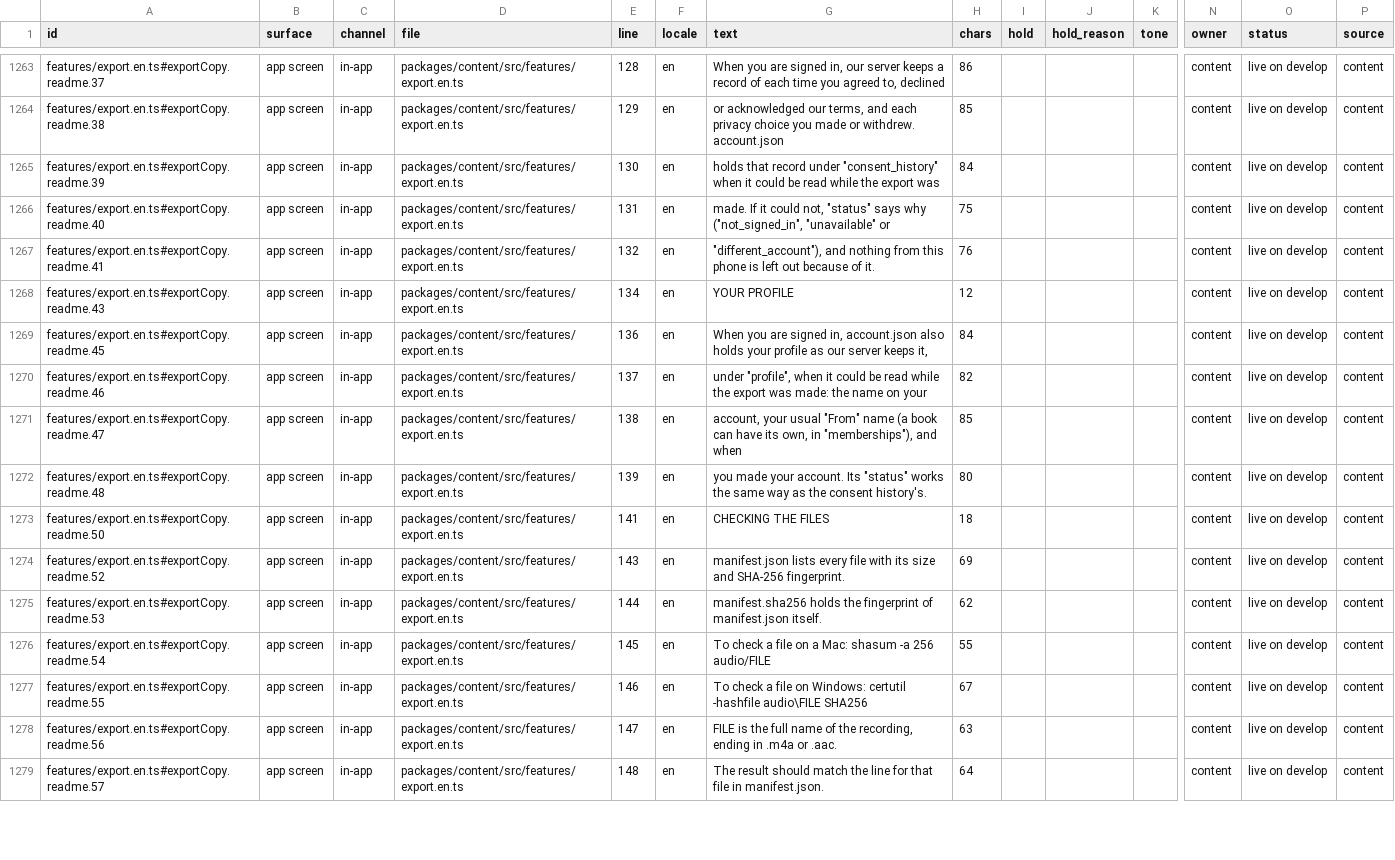
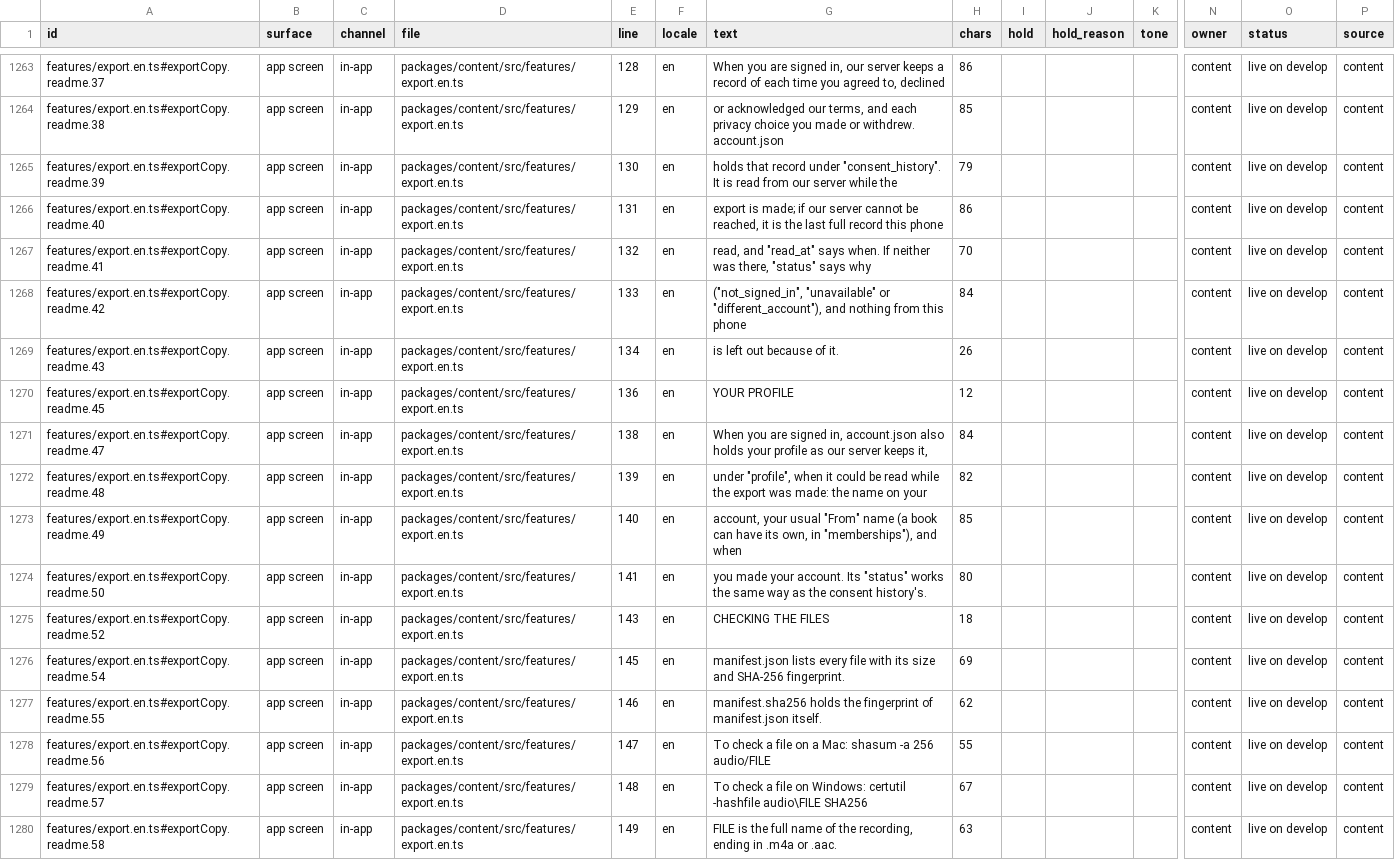
Before and after one commit to thesaurabhpareek/earlyletters, a CSV file: docs/content/map/content-map.csv, drawn as a sheet; only a part is shown, gaps mark what is left out; removed rows and columns are numbered as before the commit, all else as after; rows hold the shown columns only; the diff covers the shown part only; the diff names each change by its address in the sheet, - before the commit and + after, or states it on an @@ line.

```diff
--- a/docs/content/map/content-map.csv
+++ b/docs/content/map/content-map.csv
-G1265 (text): …record under "consent_history" when it could be read while the export was
+G1265 (text): …record under "consent_history". It is read from our server while the
-H1265 (chars): 84
+H1265 (chars): 79
-G1266 (text): made. If it could not, "status" says why ("not_signed_in", "unavailable" or
+G1266 (text): export is made; if our server cannot be reached, it is the last full record this phone
-H1266 (chars): 75
+H1266 (chars): 86
-G1267 (text): "different_account"), and nothing from this phone is left out because of it.
+G1267 (text): read, and "read_at" says when. If neither was there, "status" says why
-H1267 (chars): 76
+H1267 (chars): 70
+row 1268: features/export.en.ts#exportCopy.readme.42 | app screen | in-app | packages/content/src/features/export.en.ts | 133 | en | ("not_signed_in", "unavailable" or "different_account"), and nothing from this phone | 84 |  |  |  | content | live on develop | content
-G1269 (text): YOUR PROFILE
+G1269 (text): is left out because of it.
-H1269 (chars): 12
+H1269 (chars): 26
-G1270 (text): When you are signed in, account.json also holds your profile as our server keeps it,
+G1270 (text): YOUR PROFILE
-H1270 (chars): 84
+H1270 (chars): 12
-row 1270: features/export.en.ts#exportCopy.readme.46 | app screen | in-app | packages/content/src/features/export.en.ts | 137 | en | under "profile", when it could be read while the export was made: the name on your | 82 |  |  |  | content | live on develop | content
-G1271 (text): account, your usual "From" name (a book can have its own, in "memberships"), and when
+G1271 (text): When you are signed in, account.json also holds your profile as our server keeps it,
-H1271 (chars): 85
+H1271 (chars): 84
-G1272 (text): you made your account. Its "status" works the same way as the consent history's.
+G1272 (text): under "profile", when it could be read while the export was made: the name on your
-H1272 (chars): 80
+H1272 (chars): 82
+row 1273: features/export.en.ts#exportCopy.readme.49 | app screen | in-app | packages/content/src/features/export.en.ts | 140 | en | account, your usual "From" name (a book can have its own, in "memberships"), and when | 85 |  |  |  | content | live on develop | content
-G1274 (text): CHECKING THE FILES
+G1274 (text): you made your account. Its "status" works the same way as the consent history's.
-H1274 (chars): 18
+H1274 (chars): 80
-G1275 (text): manifest.json lists every file with its size and SHA-256 fingerprint.
+G1275 (text): CHECKING THE FILES
-H1275 (chars): 69
+H1275 (chars): 18
-row 1275: features/export.en.ts#exportCopy.readme.53 | app screen | in-app | packages/content/src/features/export.en.ts | 144 | en | manifest.sha256 holds the fingerprint of manifest.json itself. | 62 |  |  |  | content | live on develop | content
-G1276 (text): To check a file on a Mac: shasum -a 256 audio/FILE
+G1276 (text): manifest.json lists every file with its size and SHA-256 fingerprint.
-H1276 (chars): 55
+H1276 (chars): 69
-G1277 (text): To check a file on Windows: certutil -hashfile audio\FILE SHA256
+G1277 (text): manifest.sha256 holds the fingerprint of manifest.json itself.
-H1277 (chars): 67
+H1277 (chars): 62
-G1278 (text): FILE is the full name of the recording, ending in .m4a or .aac.
+G1278 (text): To check a file on a Mac: shasum -a 256 audio/FILE
-H1278 (chars): 63
+H1278 (chars): 55
-G1279 (text): The result should match the line for that file in manifest.json.
+G1279 (text): To check a file on Windows: certutil -hashfile audio\FILE SHA256
-H1279 (chars): 64
+H1279 (chars): 67
+row 1280: features/export.en.ts#exportCopy.readme.58 | app screen | in-app | packages/content/src/features/export.en.ts | 149 | en | FILE is the full name of the recording, ending in .m4a or .aac. | 63 |  |  |  | content | live on develop | content
```
Also changed, not shown: 1 added row and 13 edited cells elsewhere in this file, 9 other files.
